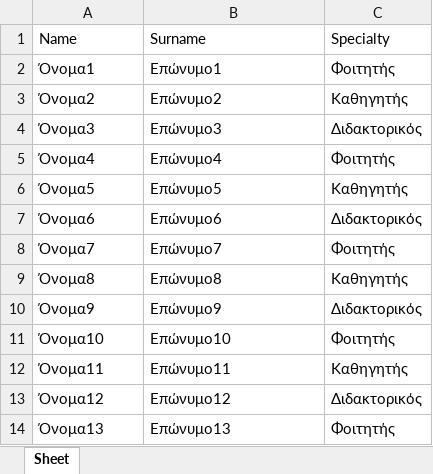
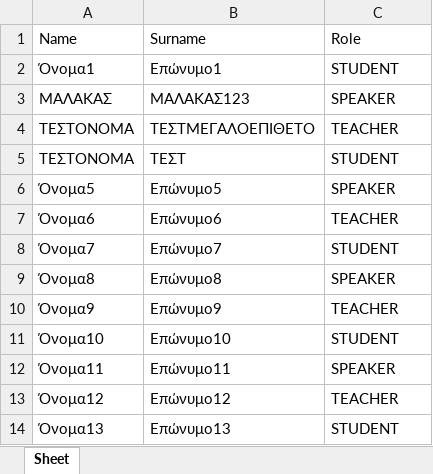
Before and after one commit to gakonst/Conference-Badge-Creator, an Excel workbook: src/app/testGR.xlsx, sheet Sheet, drawn as a sheet; values as stored, in another font and other column widths than the file's, no borders; removed rows and columns are numbered as before the commit, all else as after; the diff names each change by its address in the sheet, - before the commit and + after, or states it on an @@ line.

```diff
--- a/src/app/testGR.xlsx (sheet Sheet)
+++ b/src/app/testGR.xlsx (sheet Sheet)
-C1: Specialty
+C1: Role
-C2: Φοιτητής
+C2: STUDENT
-row 3: Όνομα2 | Επώνυμο2 | Καθηγητής
-row 4: Όνομα3 | Επώνυμο3 | Διδακτορικός
-row 5: Όνομα4 | Επώνυμο4 | Φοιτητής
+row 3: ΜΑΛΑΚΑΣ | ΜΑΛΑΚΑΣ123 | SPEAKER
+row 4: ΤΕΣΤΟΝΟΜΑ | ΤΕΣΤΜΕΓΑΛΟΕΠΙΘΕΤΟ | TEACHER
+row 5: ΤΕΣΤΟΝΟΜΑ | ΤΕΣΤ | STUDENT
-C6: Καθηγητής
+C6: SPEAKER
-C7: Διδακτορικός
+C7: TEACHER
-C8: Φοιτητής
+C8: STUDENT
-C9: Καθηγητής
+C9: SPEAKER
-C10: Διδακτορικός
+C10: TEACHER
-C11: Φοιτητής
+C11: STUDENT
-C12: Καθηγητής
+C12: SPEAKER
-C13: Διδακτορικός
+C13: TEACHER
-C14: Φοιτητής
+C14: STUDENT
```
Also changed, not shown: src/app/testEN.xlsx, 7 other files.
